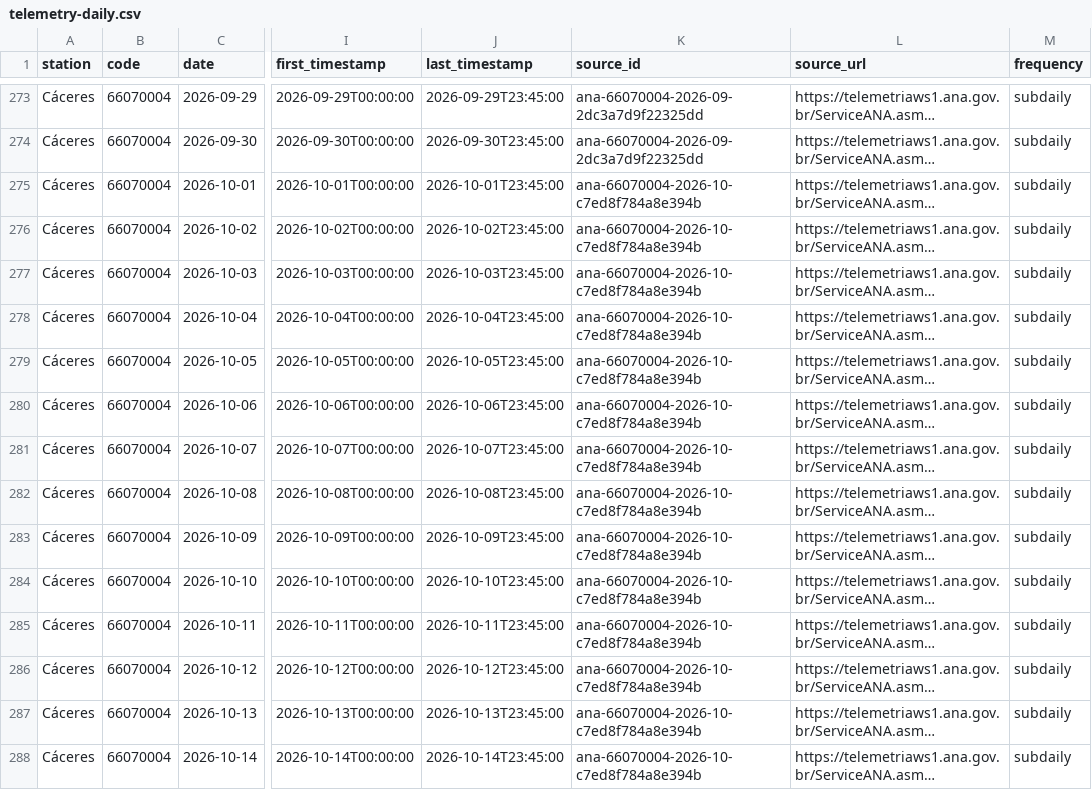
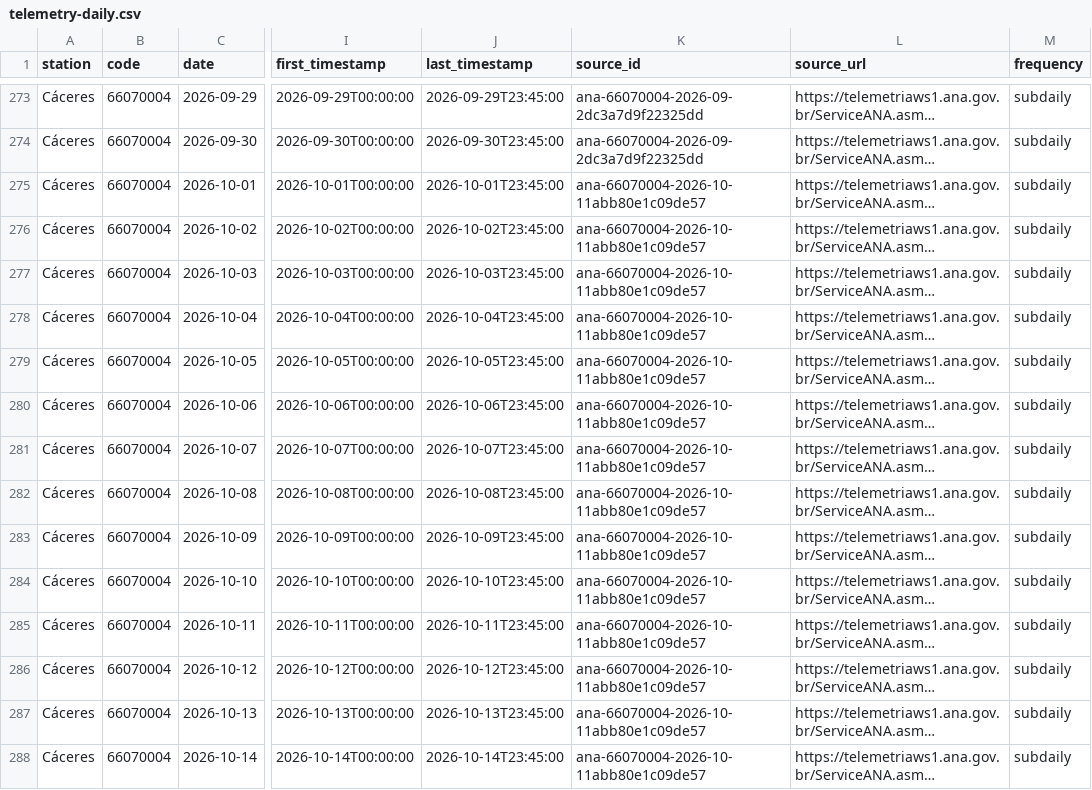
Before and after one commit to ernandes-sobreira/cota-rio-paraguai, a CSV file: data/telemetry-daily.csv, drawn as a sheet; only a part is shown, gaps mark what is left out; long unchanged cells end in …; the diff covers the shown part only; the diff names each change by its address in the sheet, - before the commit and + after, or states it on an @@ line.

```diff
--- a/data/telemetry-daily.csv
+++ b/data/telemetry-daily.csv
-K275:K288 (source_id): ana-66070004-2026-10-c7ed8f784a8e394b
+K275:K288 (source_id): ana-66070004-2026-10-11abb80e1c09de57
```
Also changed, not shown: 60 edited cells elsewhere in this file, 5 other files.
